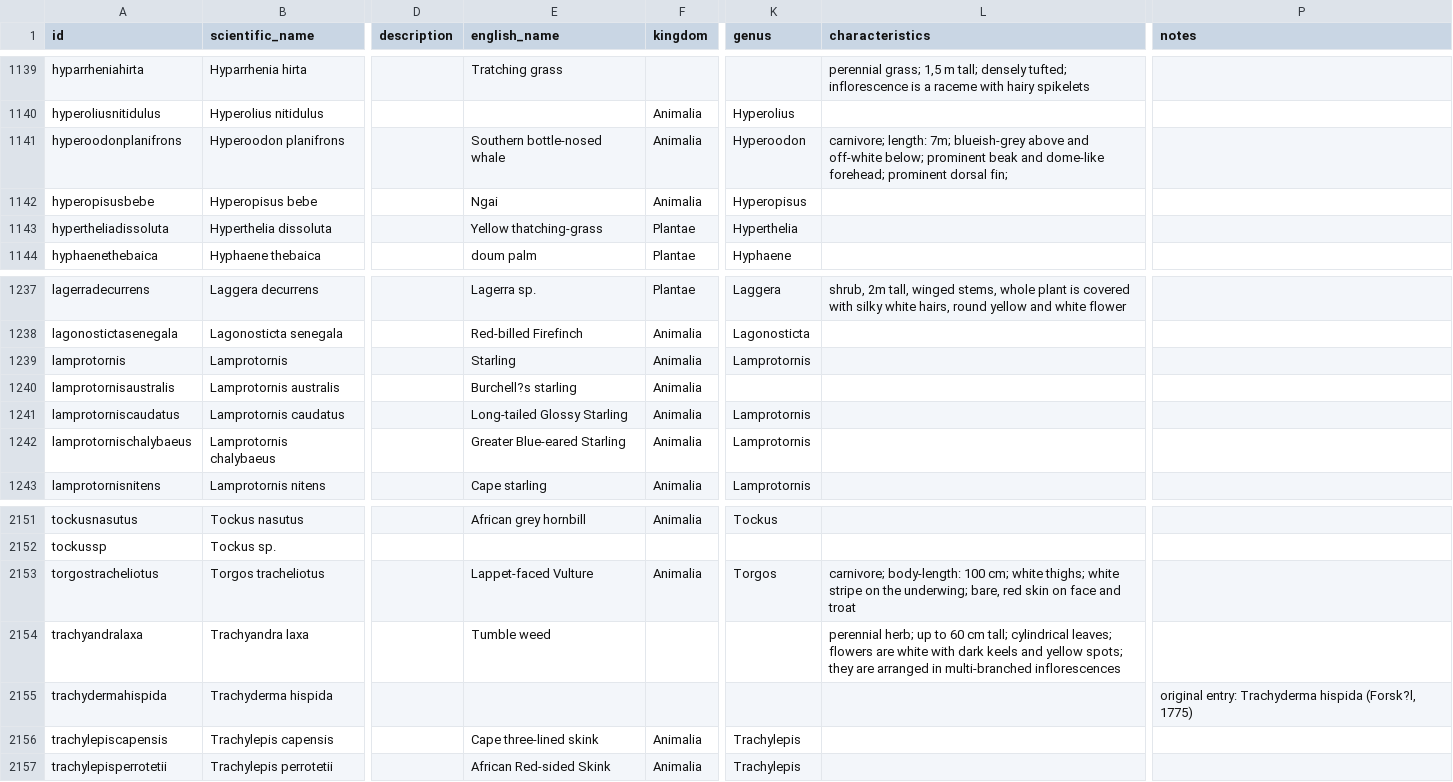
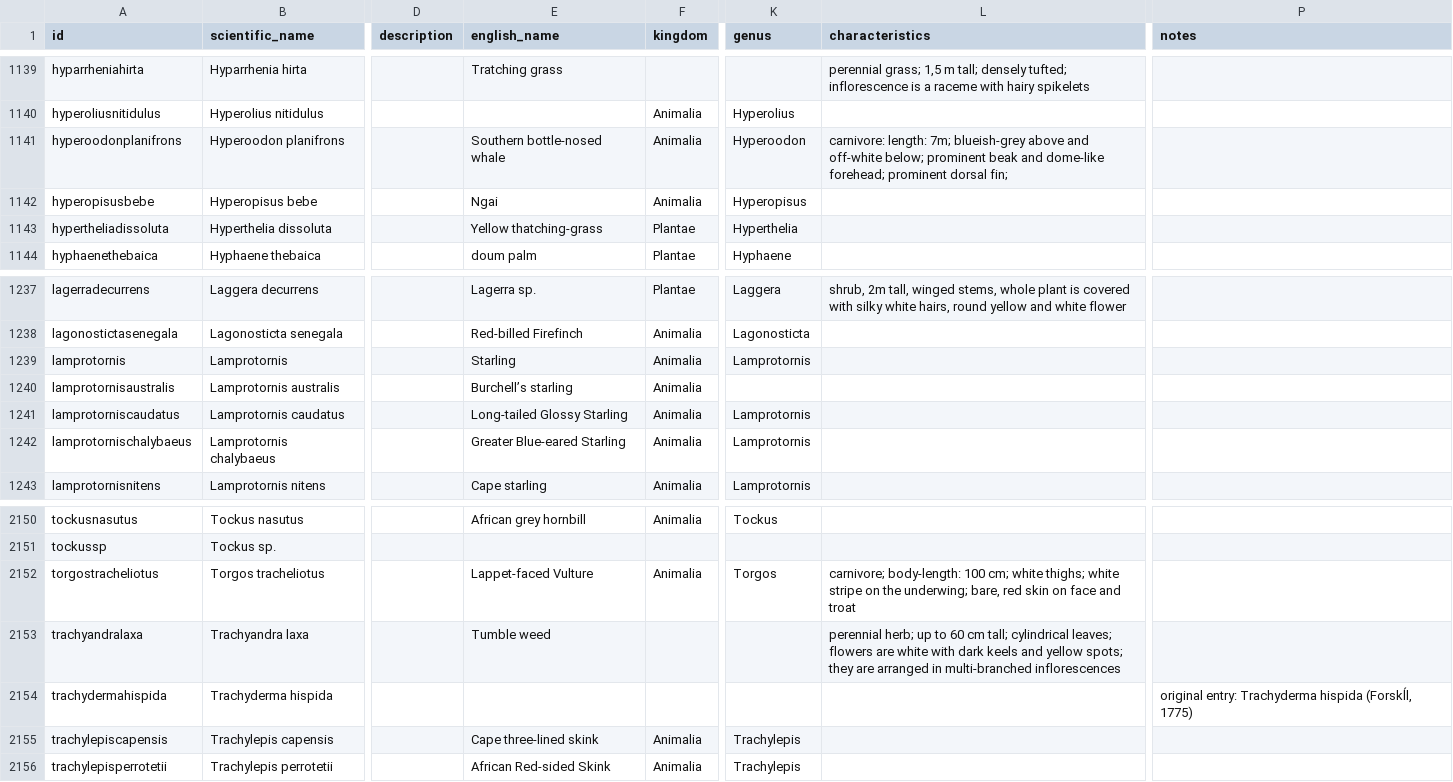
Before and after one commit to tsammalex/tsammalex, a CSV file: tsammalexdata/data/taxa.csv, drawn as a sheet; only a part is shown, gaps mark what is left out; addresses are those after the commit; the diff covers the shown part only; the diff names each change by its address in the sheet, - before the commit and + after, or states it on an @@ line.

```diff
--- a/tsammalexdata/data/taxa.csv
+++ b/tsammalexdata/data/taxa.csv
-L1141 (characteristics): carnivore; length: 7m;…
+L1141 (characteristics): carnivore: length: 7m;…
-E1240 (english_name): Burchell?s starling
+E1240 (english_name): Burchellʼs starling
-P2154 (notes): …Trachyderma hispida (Forsk?l, 1775)
+P2154 (notes): …Trachyderma hispida (Forskĺl, 1775)
```
Also changed, not shown: 1 removed row and 8 edited cells elsewhere in this file, 2 other files.
